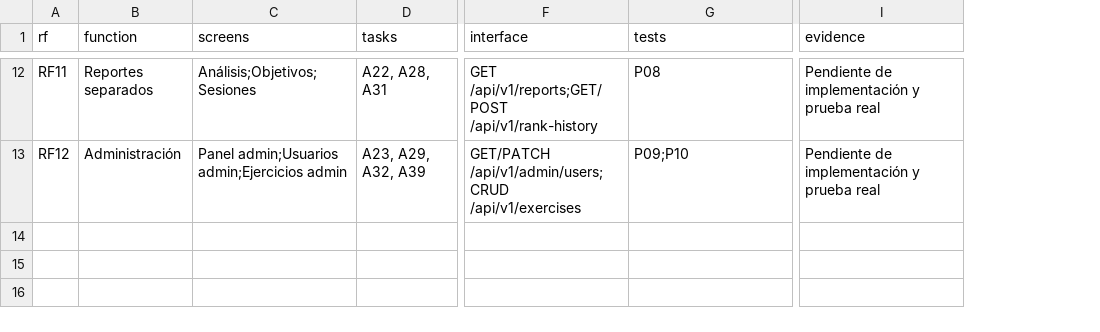
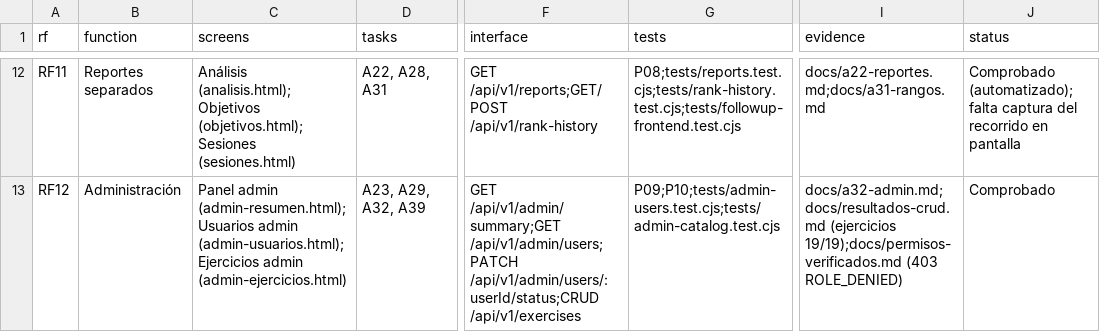
Before and after one commit to Santana-R/adaptive-rl-coach, a CSV file: planning/trazabilidad-rf.csv, drawn as a sheet; only a part is shown, gaps mark what is left out; the diff covers the shown part only; the diff names each change by its address in the sheet, - before the commit and + after, or states it on an @@ line.

Commit message:
Vincular RF01-RF12 con pantallas, endpoints, pruebas y evidencia real (A40)
Actualiza planning/trazabilidad-rf.csv: cada RF apunta a su archivo de pantalla, endpoints vigentes, pruebas automatizadas y documentos de evidencia ya integrados. Añade la columna status con el estado comprobado; RF01 queda parcial porque falta registrar el inicio real con Google.

Refs #40

```diff
--- a/planning/trazabilidad-rf.csv
+++ b/planning/trazabilidad-rf.csv
+column J (status), rows 12-13: Comprobado (automatizado); falta captura del recorrido en pantalla | Comprobado
-C12 (screens): Análisis;Objetivos;Sesiones
+C12 (screens): Análisis (analisis.html);Objetivos (objetivos.html);Sesiones (sesiones.html)
-G12 (tests): P08
+G12 (tests): P08;tests/reports.test.cjs;tests/rank-history.test.cjs;tests/followup-frontend.test.cjs
-I12 (evidence): Pendiente de implementación y prueba real
+I12 (evidence): docs/a22-reportes.md;docs/a31-rangos.md
-C13 (screens): Panel admin;Usuarios admin;Ejercicios admin
+C13 (screens): Panel admin (admin-resumen.html);Usuarios admin (admin-usuarios.html);Ejercicios admin (admin-ejercicios.html)
-F13 (interface): GET/PATCH /api/v1/admin/users;CRUD /api/v1/exercises
+F13 (interface): GET /api/v1/admin/summary;GET /api/v1/admin/users;PATCH /api/v1/admin/users/:userId/status;CRUD /api/v1/exercises
-G13 (tests): P09;P10
+G13 (tests): P09;P10;tests/admin-users.test.cjs;tests/admin-catalog.test.cjs
-I13 (evidence): Pendiente de implementación y prueba real
+I13 (evidence): docs/a32-admin.md;docs/resultados-crud.md (ejercicios 19/19);docs/permisos-verificados.md (403 ROLE_DENIED)
```
Also changed, not shown: 30 edited cells elsewhere in this file.
